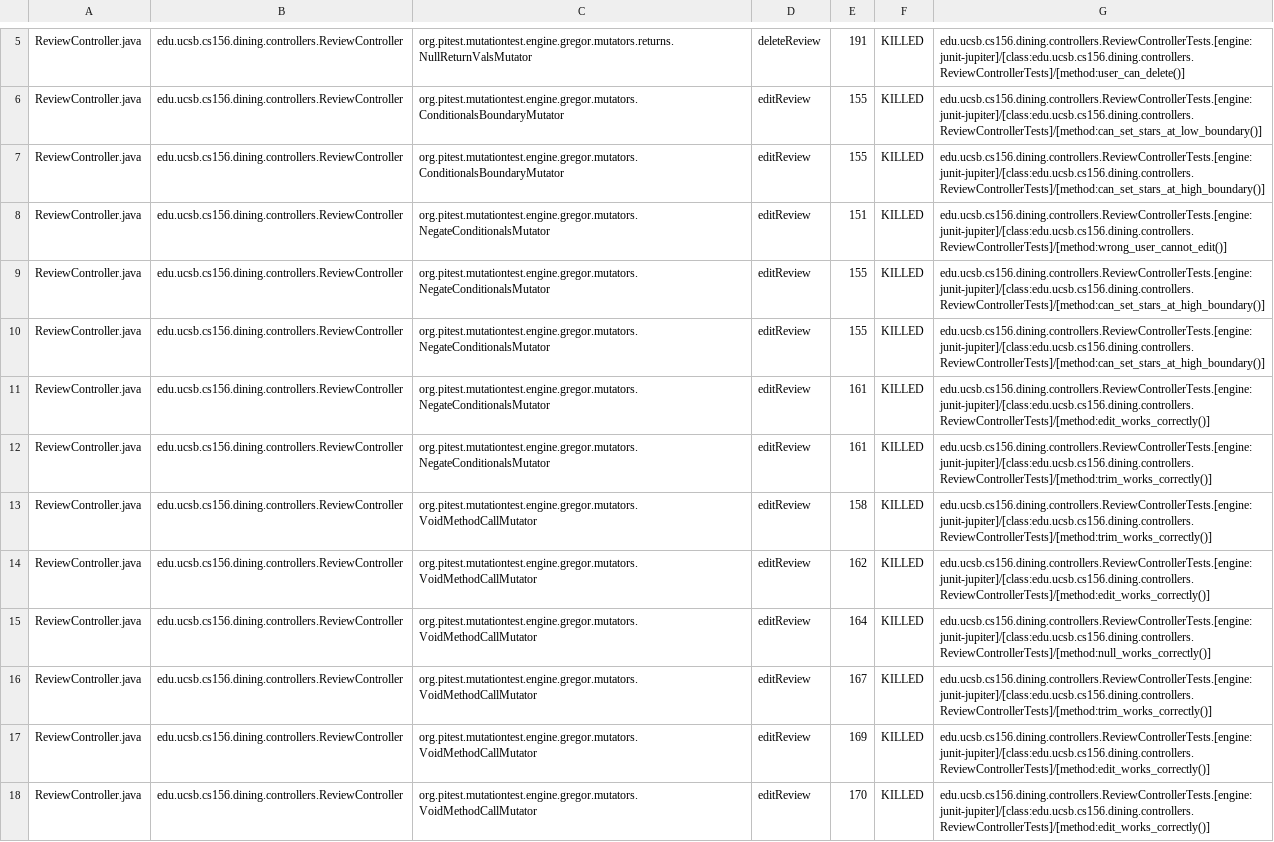
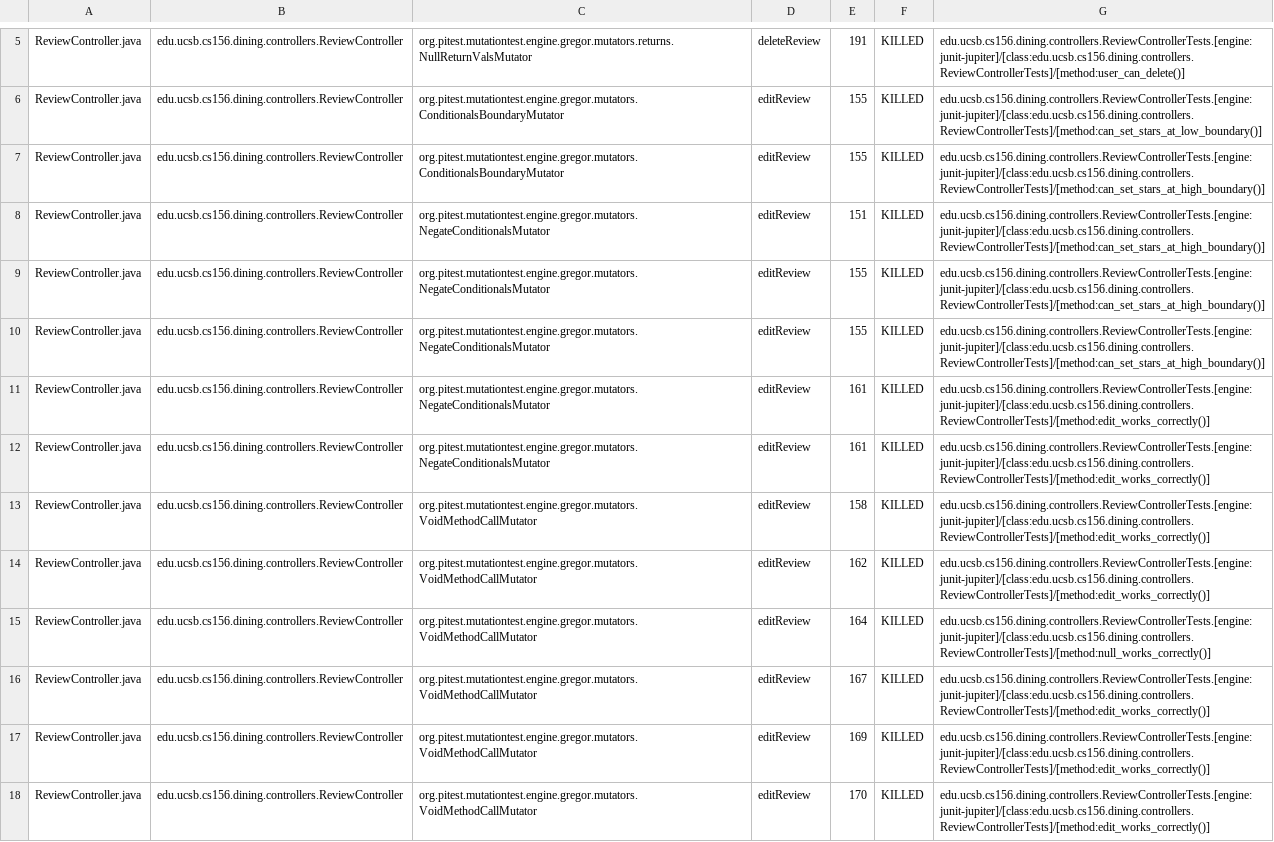
Before and after one commit to ucsb-cs156-s25/proj-dining-s25-04, a CSV file: pitest/mutations.csv, drawn as a sheet; only a part is shown, gaps mark what is left out; the diff covers the shown part only.

Commit message:
Deploying to gh-pages from @ ucsb-cs156-s25/proj-dining-s25-04@d130ff98f4a23626773aa798ae8c077e96b1711a 🚀

```diff
--- a/pitest/mutations.csv
+++ b/pitest/mutations.csv
@@ -7,3 +7,3 @@ ReviewController.java,edu.ucsb.cs156.dining.controllers.ReviewController,org.pit
 ReviewController.java,edu.ucsb.cs156.dining.controllers.ReviewController,org.pitest.mutationtest.engine.gregor.mutators.ConditionalsBoundaryMutator,editReview,155,KILLED,edu.ucsb.cs156.dining.controllers.ReviewControllerTests.[engine:junit-jupiter]/[class:edu.ucsb.cs156.dining.controllers.ReviewControllerTests]/[method:can_set_stars_at_high_boundary()]
-ReviewController.java,edu.ucsb.cs156.dining.controllers.ReviewController,org.pitest.mutationtest.engine.gregor.mutators.NegateConditionalsMutator,editReview,151,KILLED,edu.ucsb.cs156.dining.controllers.ReviewControllerTests.[engine:junit-jupiter]/[class:edu.ucsb.cs156.dining.controllers.ReviewControllerTests]/[method:wrong_user_cannot_edit()]
+ReviewController.java,edu.ucsb.cs156.dining.controllers.ReviewController,org.pitest.mutationtest.engine.gregor.mutators.NegateConditionalsMutator,editReview,151,KILLED,edu.ucsb.cs156.dining.controllers.ReviewControllerTests.[engine:junit-jupiter]/[class:edu.ucsb.cs156.dining.controllers.ReviewControllerTests]/[method:can_set_stars_at_high_boundary()]
 ReviewController.java,edu.ucsb.cs156.dining.controllers.ReviewController,org.pitest.mutationtest.engine.gregor.mutators.NegateConditionalsMutator,editReview,155,KILLED,edu.ucsb.cs156.dining.controllers.ReviewControllerTests.[engine:junit-jupiter]/[class:edu.ucsb.cs156.dining.controllers.ReviewControllerTests]/[method:can_set_stars_at_high_boundary()]
@@ -11,7 +11,7 @@ ReviewController.java,edu.ucsb.cs156.dining.controllers.ReviewController,org.pit
 ReviewController.java,edu.ucsb.cs156.dining.controllers.ReviewController,org.pitest.mutationtest.engine.gregor.mutators.NegateConditionalsMutator,editReview,161,KILLED,edu.ucsb.cs156.dining.controllers.ReviewControllerTests.[engine:junit-jupiter]/[class:edu.ucsb.cs156.dining.controllers.ReviewControllerTests]/[method:edit_works_correctly()]
-ReviewController.java,edu.ucsb.cs156.dining.controllers.ReviewController,org.pitest.mutationtest.engine.gregor.mutators.NegateConditionalsMutator,editReview,161,KILLED,edu.ucsb.cs156.dining.controllers.ReviewControllerTests.[engine:junit-jupiter]/[class:edu.ucsb.cs156.dining.controllers.ReviewControllerTests]/[method:trim_works_correctly()]
-ReviewController.java,edu.ucsb.cs156.dining.controllers.ReviewController,org.pitest.mutationtest.engine.gregor.mutators.VoidMethodCallMutator,editReview,158,KILLED,edu.ucsb.cs156.dining.controllers.ReviewControllerTests.[engine:junit-jupiter]/[class:edu.ucsb.cs156.dining.controllers.ReviewControllerTests]/[method:trim_works_correctly()]
+ReviewController.java,edu.ucsb.cs156.dining.controllers.ReviewController,org.pitest.mutationtest.engine.gregor.mutators.NegateConditionalsMutator,editReview,161,KILLED,edu.ucsb.cs156.dining.controllers.ReviewControllerTests.[engine:junit-jupiter]/[class:edu.ucsb.cs156.dining.controllers.ReviewControllerTests]/[method:edit_works_correctly()]
+ReviewController.java,edu.ucsb.cs156.dining.controllers.ReviewController,org.pitest.mutationtest.engine.gregor.mutators.VoidMethodCallMutator,editReview,158,KILLED,edu.ucsb.cs156.dining.controllers.ReviewControllerTests.[engine:junit-jupiter]/[class:edu.ucsb.cs156.dining.controllers.ReviewControllerTests]/[method:edit_works_correctly()]
 ReviewController.java,edu.ucsb.cs156.dining.controllers.ReviewController,org.pitest.mutationtest.engine.gregor.mutators.VoidMethodCallMutator,editReview,162,KILLED,edu.ucsb.cs156.dining.controllers.ReviewControllerTests.[engine:junit-jupiter]/[class:edu.ucsb.cs156.dining.controllers.ReviewControllerTests]/[method:edit_works_correctly()]
 ReviewController.java,edu.ucsb.cs156.dining.controllers.ReviewController,org.pitest.mutationtest.engine.gregor.mutators.VoidMethodCallMutator,editReview,164,KILLED,edu.ucsb.cs156.dining.controllers.ReviewControllerTests.[engine:junit-jupiter]/[class:edu.ucsb.cs156.dining.controllers.ReviewControllerTests]/[method:null_works_correctly()]
-ReviewController.java,edu.ucsb.cs156.dining.controllers.ReviewController,org.pitest.mutationtest.engine.gregor.mutators.VoidMethodCallMutator,editReview,167,KILLED,edu.ucsb.cs156.dining.controllers.ReviewControllerTests.[engine:junit-jupiter]/[class:edu.ucsb.cs156.dining.controllers.ReviewControllerTests]/[method:trim_works_correctly()]
+ReviewController.java,edu.ucsb.cs156.dining.controllers.ReviewController,org.pitest.mutationtest.engine.gregor.mutators.VoidMethodCallMutator,editReview,167,KILLED,edu.ucsb.cs156.dining.controllers.ReviewControllerTests.[engine:junit-jupiter]/[class:edu.ucsb.cs156.dining.controllers.ReviewControllerTests]/[method:edit_works_correctly()]
 ReviewController.java,edu.ucsb.cs156.dining.controllers.ReviewController,org.pitest.mutationtest.engine.gregor.mutators.VoidMethodCallMutator,editReview,169,KILLED,edu.ucsb.cs156.dining.controllers.ReviewControllerTests.[engine:junit-jupiter]/[class:edu.ucsb.cs156.dining.controllers.ReviewControllerTests]/[method:edit_works_correctly()]
```
Also changed, not shown: 15 edited cells elsewhere in this file, 16 other files.
